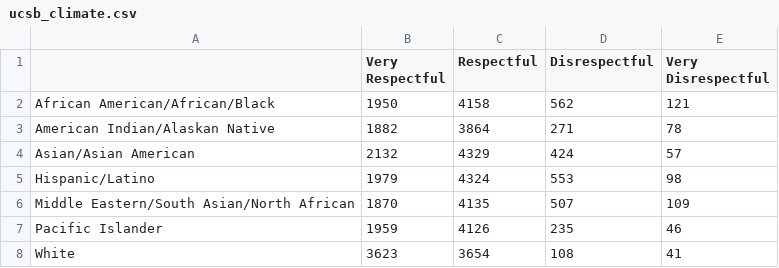
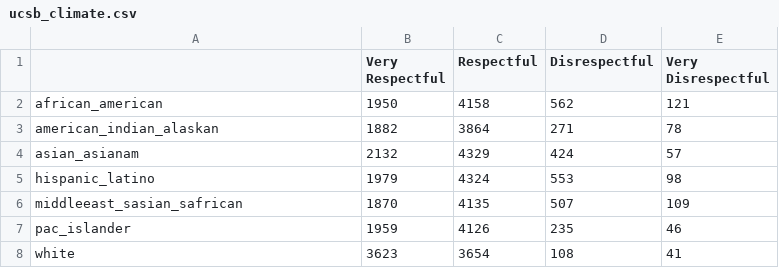
Before and after one commit to teresafukuda/watermelon-pies, a CSV file: ucsb_climate.csv, drawn as a sheet.

Commit message:
knitted and started task 2 with a prop table

```diff
--- a/ucsb_climate.csv
+++ b/ucsb_climate.csv
@@ -1,8 +1,8 @@
 ,Very Respectful,Respectful,Disrespectful,Very Disrespectful
-African American/African/Black,1950,4158,562,121
-American Indian/Alaskan Native,1882,3864,271,78
-Asian/Asian American,2132,4329,424,57
-Hispanic/Latino,1979,4324,553,98
-Middle Eastern/South Asian/North African,1870,4135,507,109
-Pacific Islander,1959,4126,235,46
-White,3623,3654,108,41
+african_american,1950,4158,562,121
+american_indian_alaskan,1882,3864,271,78
+asian_asianam,2132,4329,424,57
+hispanic_latino,1979,4324,553,98
+middleeast_sasian_safrican,1870,4135,507,109
+pac_islander,1959,4126,235,46
+white,3623,3654,108,41
```
Also changed, not shown: 2 other files.
